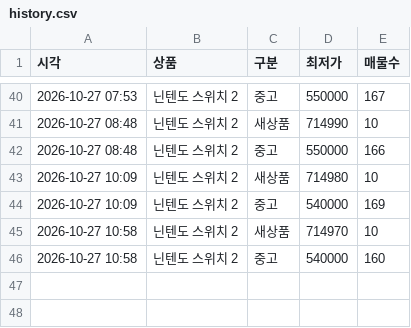
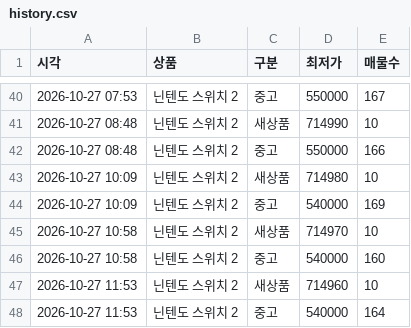
Before and after one commit to MoonSeongSam/price_tracker, a CSV file: data/history.csv, drawn as a sheet; only a part is shown, gaps mark what is left out.

```diff
--- a/data/history.csv
+++ b/data/history.csv
@@ -46 +46,3 @@
 2026-10-27 10:58,닌텐도 스위치 2,중고,540000,160
+2026-10-27 11:53,닌텐도 스위치 2,새상품,714960,10
+2026-10-27 11:53,닌텐도 스위치 2,중고,540000,164
```
Also changed, not shown: 1 other file.
